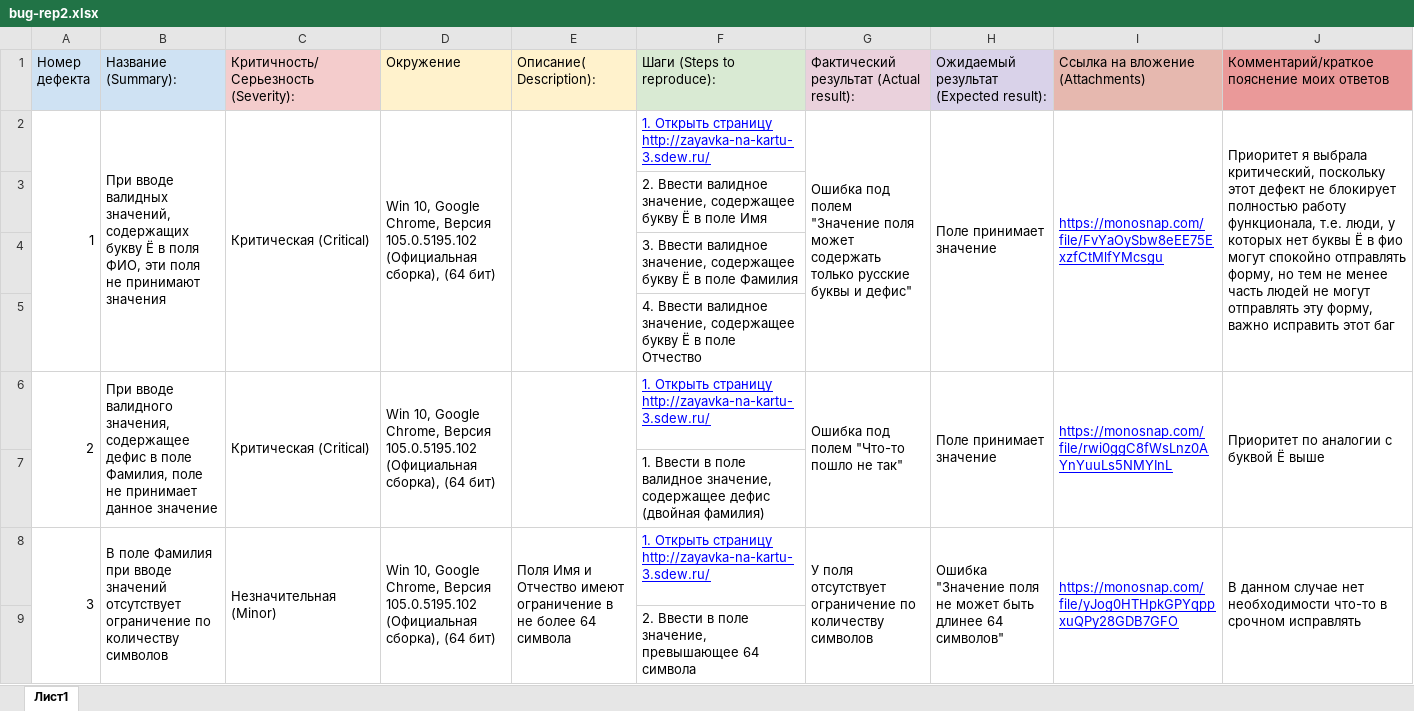
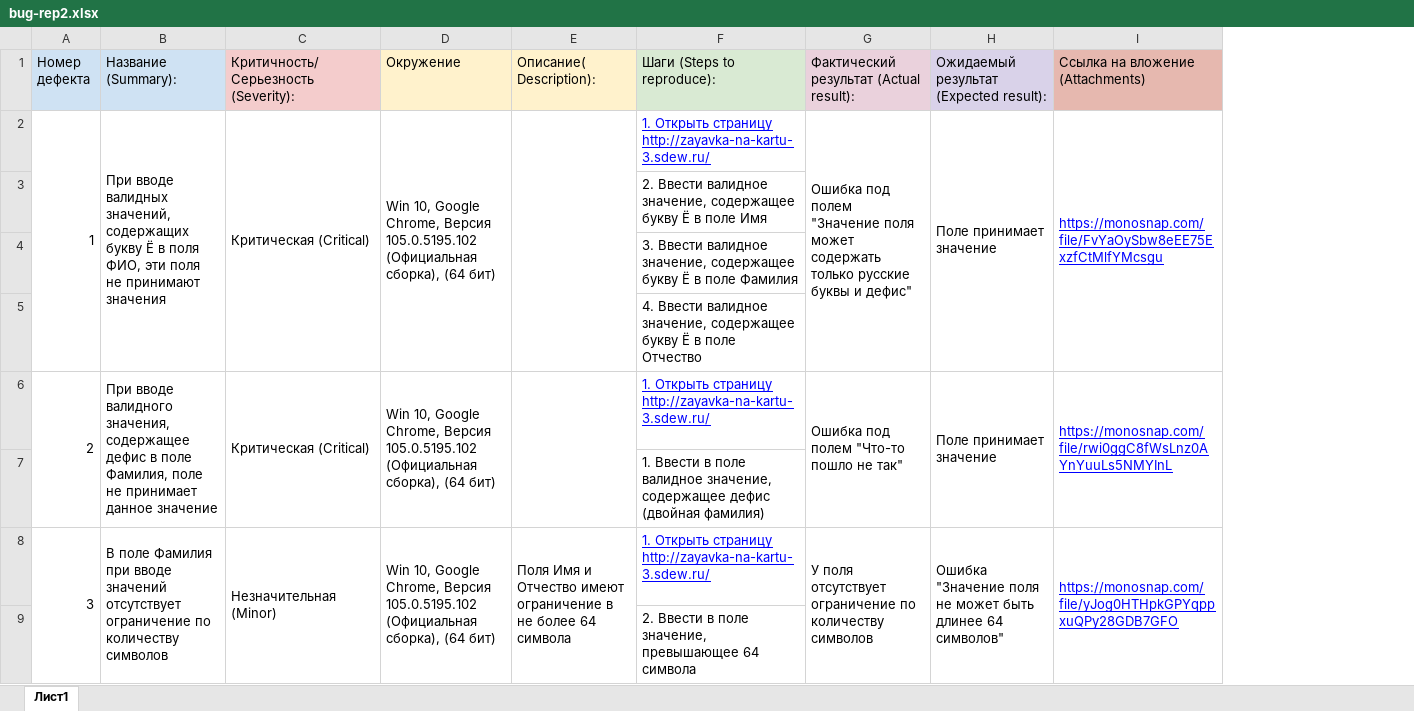
Before and after one commit to Innacc777/bug-reports, an Excel workbook: bug-rep2.xlsx, sheet Лист1, drawn as a sheet; only a part is shown; values as stored, in another font and other column widths than the file's, no borders; charts and pictures not drawn; the diff names each change by its address in the sheet, - before the commit and + after, or states it on an @@ line.

Commit message:
bug-reports

```diff
--- a/bug-rep2.xlsx (sheet Лист1)
+++ b/bug-rep2.xlsx (sheet Лист1)
-column J, rows 1-8: Комментарий/краткое пояснение моих ответов | Приоритет я выбрала критический, поскольку этот дефект не блокирует полностью работу функционала, т.е. люди, у которых нет буквы Ё в фио могут спокойно отправлять форму, но тем не менее часть людей не могут отправлять эту форму, важно исправить этот баг |  |  |  | Приоритет по аналогии с буквой Ё выше |  | В данном случае нет необходимости что-то в срочном исправлять
```
Also changed, not shown: charts or pictures.
